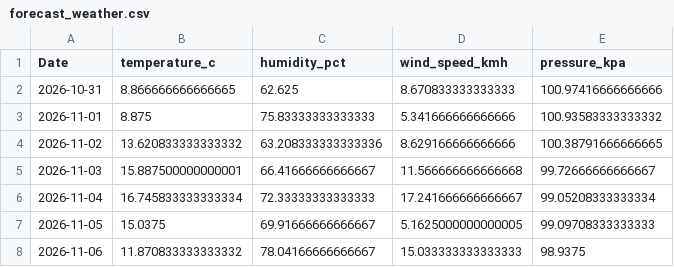
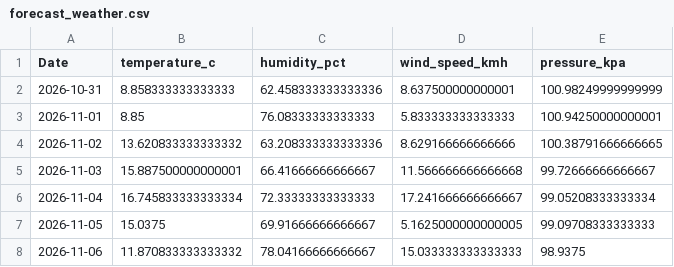
Before and after one commit to AhmedOT22/Air-Quality-Forecasting, a CSV file: reports/operational/forecast_weather.csv, drawn as a sheet.

```diff
--- a/reports/operational/forecast_weather.csv
+++ b/reports/operational/forecast_weather.csv
@@ -1,4 +1,4 @@
 Date,temperature_c,humidity_pct,wind_speed_kmh,pressure_kpa
-2026-10-31,8.866666666666665,62.625,8.670833333333333,100.97416666666666
-2026-11-01,8.875,75.83333333333333,5.341666666666666,100.93583333333332
+2026-10-31,8.858333333333333,62.458333333333336,8.637500000000001,100.98249999999999
+2026-11-01,8.85,76.08333333333333,5.833333333333333,100.94250000000001
 2026-11-02,13.620833333333332,63.208333333333336,8.629166666666666,100.38791666666665
```
Also changed, not shown: 3 other files.
